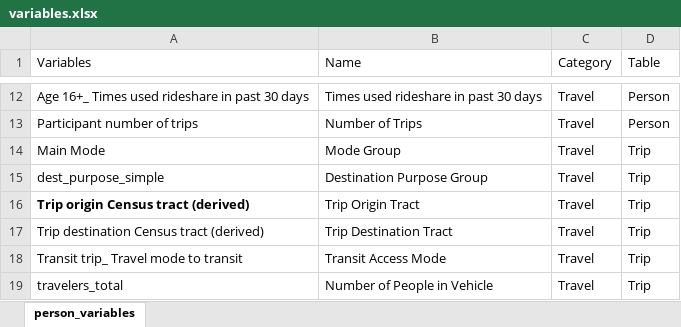
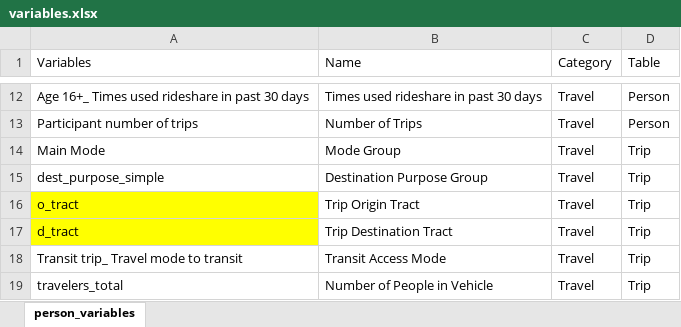
Before and after one commit to psrc/travel-study-stories, an Excel workbook: shiny/variables.xlsx, sheet person_variables, drawn as a sheet; only a part is shown, gaps mark what is left out; values as stored, in another font and other column widths than the file's, no borders; the diff names each change by its address in the sheet, - before the commit and + after, or states it on an @@ line.

Commit message:
added table cleaning function

```diff
--- a/shiny/variables.xlsx (sheet person_variables)
+++ b/shiny/variables.xlsx (sheet person_variables)
-A16 (Variables): Trip origin Census tract (derived)
+A16 (Variables): o_tract
-A16:A17 fill: none
+A16:A17 fill: #FFFF00
-A16 bold: on
+A16 bold: off
-A17 (Variables): Trip destination Census tract (derived)
+A17 (Variables): d_tract
```
Also changed, not shown: 2 other files.
